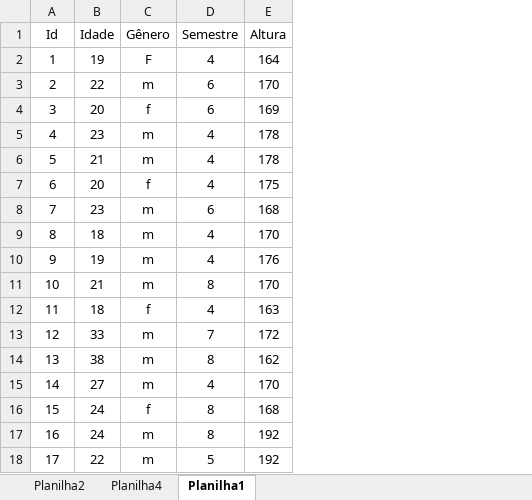
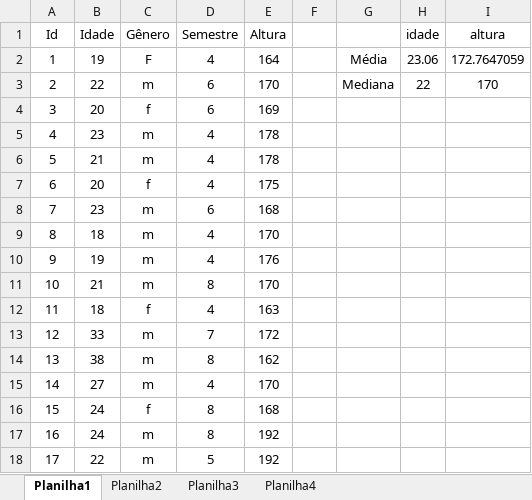
Before and after one commit to GPainko/Probabilidade-e-Estatistica, an Excel workbook: Tabela_de_frequencia_e_grafico_de_sequencia.xlsx, sheet Planilha1, drawn as a sheet; values as stored, in another font and other column widths than the file's, no borders; charts and pictures not drawn; the diff names each change by its address in the sheet, - before the commit and + after, or states it on an @@ line.

```diff
--- a/Tabela_de_frequencia_e_grafico_de_sequencia.xlsx (sheet Planilha1)
+++ b/Tabela_de_frequencia_e_grafico_de_sequencia.xlsx (sheet Planilha1)
+sheet tab: Planilha3
@@ sheet tab order changed: Planilha1 | Planilha2 | Planilha3 | Planilha4 @@
+column F, empty
+column G, rows 2-3: Média | Mediana
+column H (idade), rows 2-3: 23.06 | 22
+column I (altura), rows 2-3: 172.7647059 | 170
```
Also changed, not shown: charts or pictures, 2 other files.
